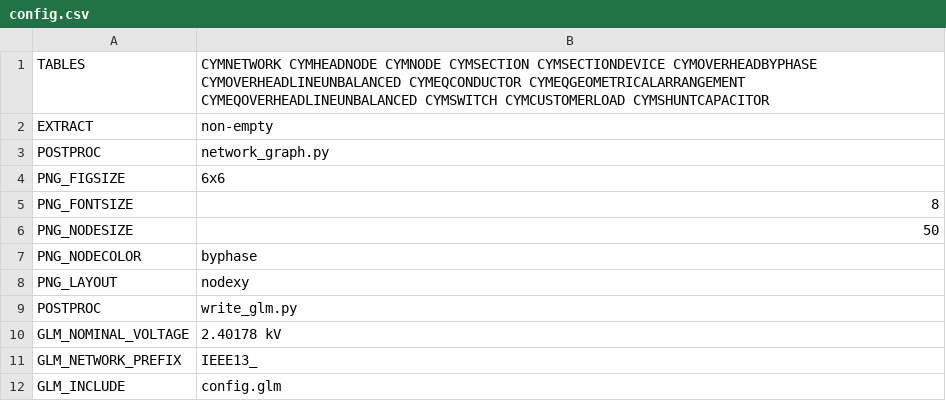
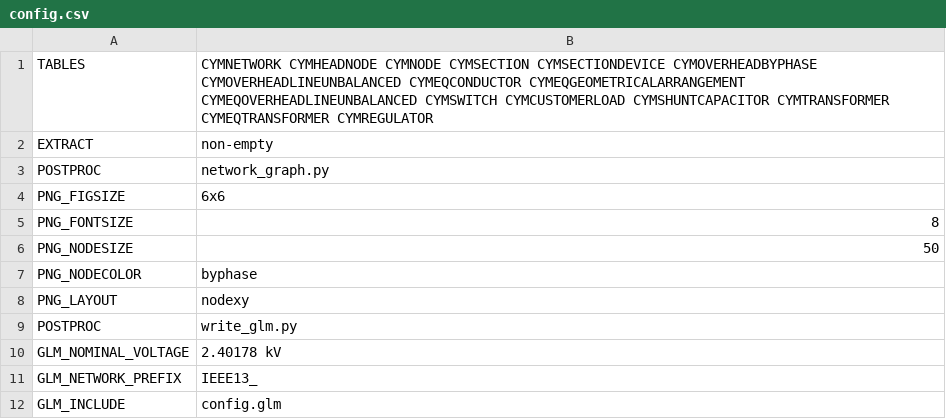
Before and after one commit to openfido/cyme-extract, a CSV file: autotest/input_1/config.csv, drawn as a sheet.

Commit message:
Update config.csv

```diff
--- a/autotest/input_1/config.csv
+++ b/autotest/input_1/config.csv
@@ -1,2 +1,2 @@
-TABLES,CYMNETWORK CYMHEADNODE CYMNODE CYMSECTION CYMSECTIONDEVICE CYMOVERHEADBYPHASE CYMOVERHEADLINEUNBALANCED CYMEQCONDUCTOR CYMEQGEOMETRICALARRANGEMENT CYMEQOVERHEADLINEUNBALANCED CYMSWITCH CYMCUSTOMERLOAD CYMSHUNTCAPACITOR
+TABLES,CYMNETWORK CYMHEADNODE CYMNODE CYMSECTION CYMSECTIONDEVICE CYMOVERHEADBYPHASE CYMOVERHEADLINEUNBALANCED CYMEQCONDUCTOR CYMEQGEOMETRICALARRANGEMENT CYMEQOVERHEADLINEUNBALANCED CYMSWITCH CYMCUSTOMERLOAD CYMSHUNTCAPACITOR CYMTRANSFORMER CYMEQTRANSFORMER CYMREGULATOR
 EXTRACT,non-empty
```
